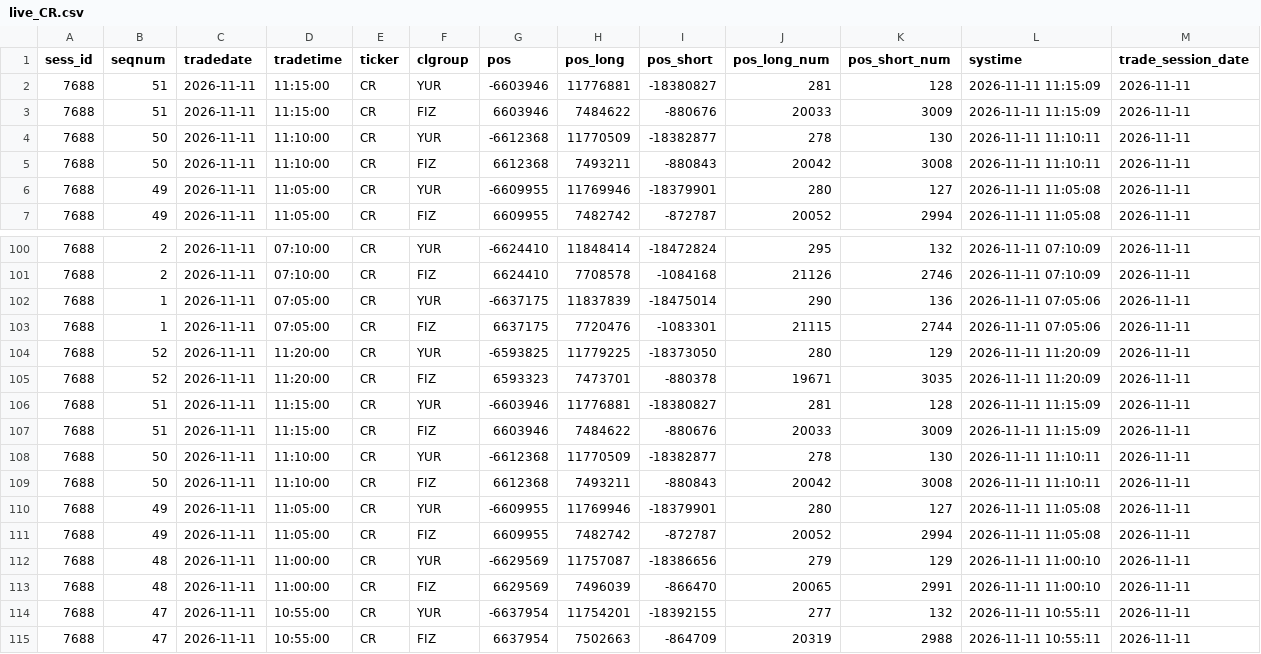
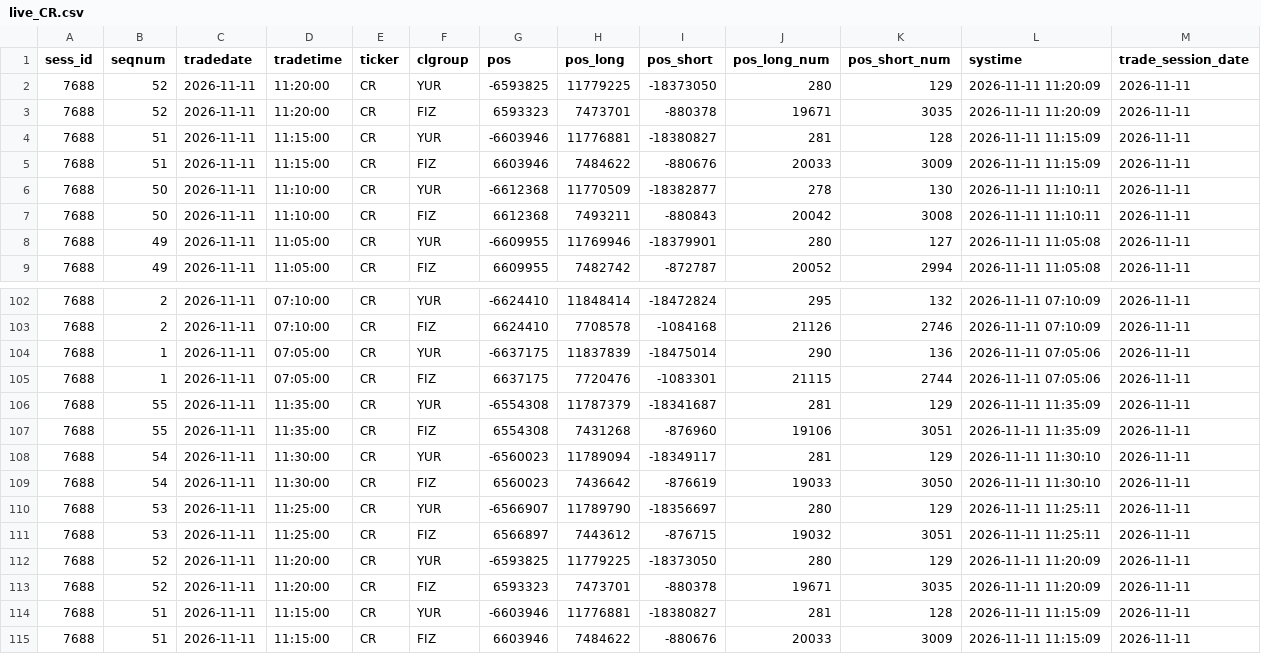
Before and after one commit to zaletovaea-ui/ip-panel-7, a CSV file: data/live_CR.csv, drawn as a sheet; only a part is shown, gaps mark what is left out; the shorter side is filled out with more unchanged rows; the diff names each change by its address in the sheet, - before the commit and + after, or states it on an @@ line.

```diff
--- a/data/live_CR.csv
+++ b/data/live_CR.csv
+row 2: 7688 | 52 | 2026-11-11 | 11:20:00 | CR | YUR | -6593825 | 11779225 | -18373050 | 280 | 129 | 2026-11-11 11:20:09 | 2026-11-11
+row 3: 7688 | 52 | 2026-11-11 | 11:20:00 | CR | FIZ | 6593323 | 7473701 | -880378 | 19671 | 3035 | 2026-11-11 11:20:09 | 2026-11-11
+row 106: 7688 | 55 | 2026-11-11 | 11:35:00 | CR | YUR | -6554308 | 11787379 | -18341687 | 281 | 129 | 2026-11-11 11:35:09 | 2026-11-11
+row 107: 7688 | 55 | 2026-11-11 | 11:35:00 | CR | FIZ | 6554308 | 7431268 | -876960 | 19106 | 3051 | 2026-11-11 11:35:09 | 2026-11-11
+row 108: 7688 | 54 | 2026-11-11 | 11:30:00 | CR | YUR | -6560023 | 11789094 | -18349117 | 281 | 129 | 2026-11-11 11:30:10 | 2026-11-11
+row 109: 7688 | 54 | 2026-11-11 | 11:30:00 | CR | FIZ | 6560023 | 7436642 | -876619 | 19033 | 3050 | 2026-11-11 11:30:10 | 2026-11-11
+row 110: 7688 | 53 | 2026-11-11 | 11:25:00 | CR | YUR | -6566907 | 11789790 | -18356697 | 280 | 129 | 2026-11-11 11:25:11 | 2026-11-11
+row 111: 7688 | 53 | 2026-11-11 | 11:25:00 | CR | FIZ | 6566897 | 7443612 | -876715 | 19032 | 3051 | 2026-11-11 11:25:11 | 2026-11-11
```
Also changed, not shown: data/live_BR.csv, data/live_IMOEXF.csv, 5 other files.
